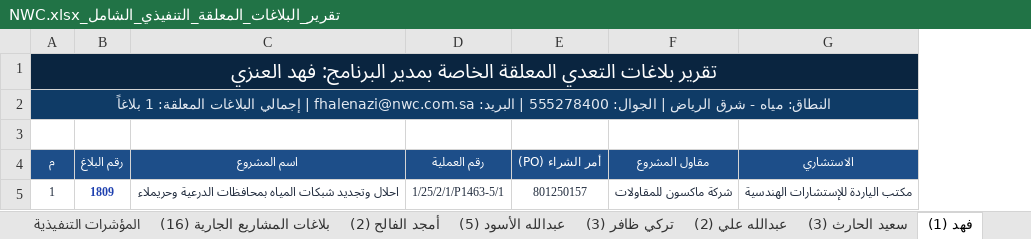
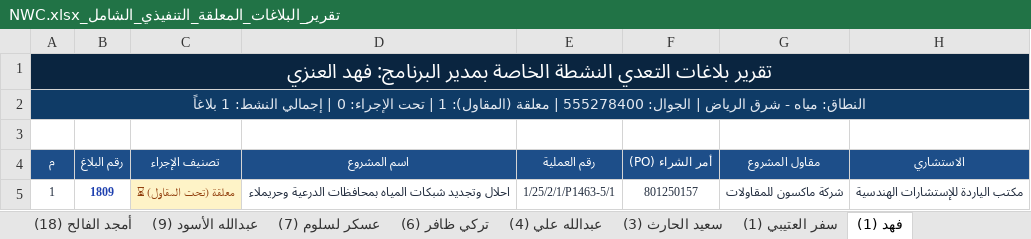
Before and after one commit to abuahad2000/encroachment-tracker, an Excel workbook: XLSX/تقرير_البلاغات_المعلقة_التنفيذي_الشامل_NWC.xlsx, sheet فهد (1), drawn as a sheet; only a part is shown; values as stored, in another font and other column widths than the file's, no borders; the diff names each change by its address in the sheet, - before the commit and + after, or states it on an @@ line.

```diff
--- a/XLSX/تقرير_البلاغات_المعلقة_التنفيذي_الشامل_NWC.xlsx (sheet فهد (1))
+++ b/XLSX/تقرير_البلاغات_المعلقة_التنفيذي_الشامل_NWC.xlsx (sheet فهد (1))
-sheet tab: عبدالله الأسود (5)
+sheet tab: أمجد الفالح (18)
-sheet tab: تركي ظافر (3)
+sheet tab: عبدالله الأسود (9)
-sheet tab: عبدالله علي (2)
+sheet tab: عسكر لسلوم (7)
+sheet tab: تركي ظافر (6)
+sheet tab: عبدالله علي (4)
+sheet tab: سفر العتيبي (1)
+column C (تصنيف الإجراء), row 5: معلقة (تحت المقاول) ⏳
-A1 (م): …بلاغات التعدي المعلقة الخاصة بمدير…
+A1 (م): …بلاغات التعدي النشطة الخاصة بمدير…
-A2 (م): …555278400 | البريد: fhalenazi@nwc.com.sa | إجمالي البلاغات المعلقة: 1 بلاغاً
+A2 (م): …555278400 | معلقة (المقاول): 1 | تحت الإجراء: 0 | إجمالي النشط: 1 بلاغاً
```
Also changed, not shown: sheet بلاغات تحت الإجراء (33), sheet أمجد الفالح (18), sheet المؤشرات التنفيذية, sheet عبدالله الأسود (9), sheet عسكر لسلوم (7), sheet سعيد الحارث (3), 2 more sheets, other sheet tabs, 9 other files.
